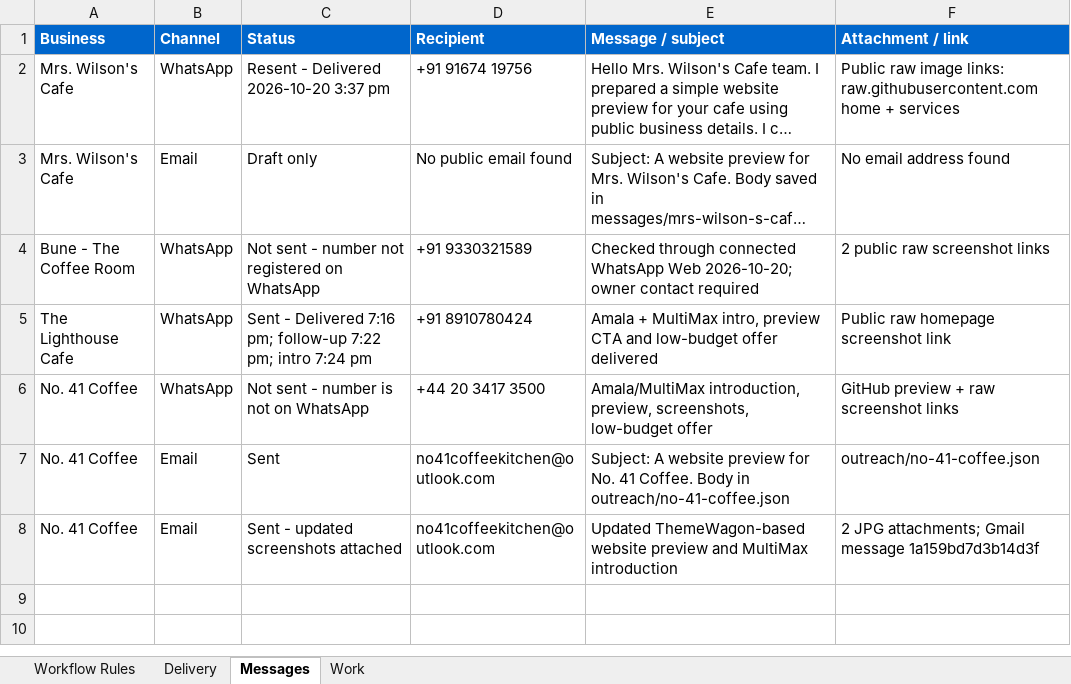
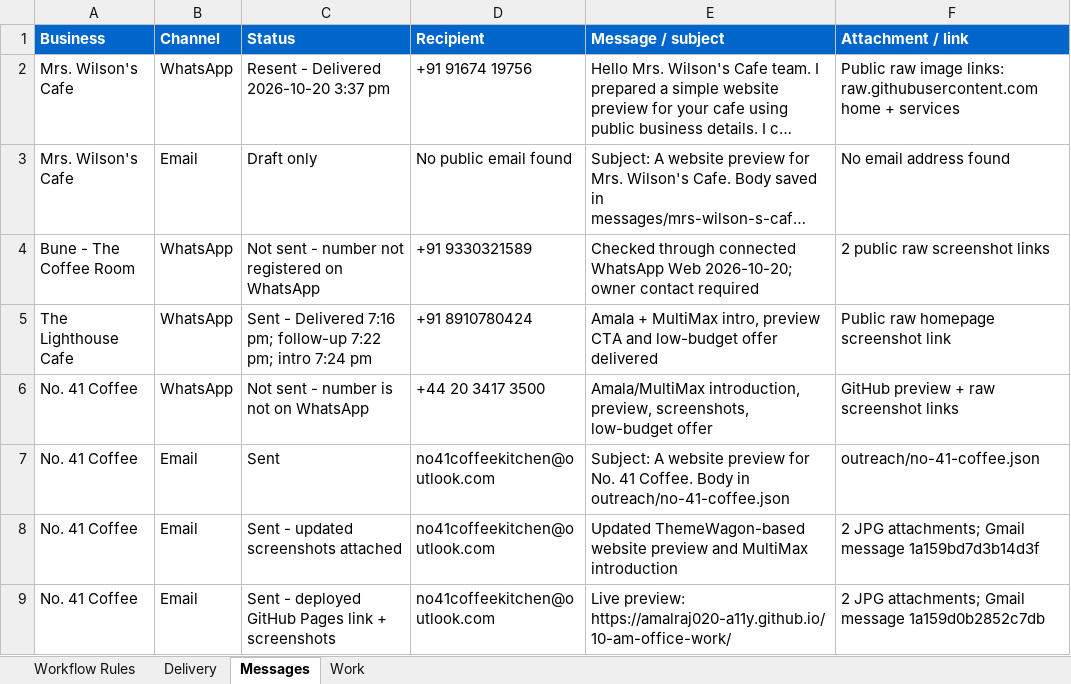
Before and after one commit to amalraj020-a11y/10-am-office-work, an Excel workbook: work/10-am-office-work-tracker.xlsx, sheet Messages, drawn as a sheet; long unchanged cells end in …; values as stored, in another font and other column widths than the file's, no borders; the diff names each change by its address in the sheet, - before the commit and + after, or states it on an @@ line.

Commit message:
Record live GitHub Pages outreach

```diff
--- a/work/10-am-office-work-tracker.xlsx (sheet Messages)
+++ b/work/10-am-office-work-tracker.xlsx (sheet Messages)
+row 9: No. 41 Coffee | Email | Sent - deployed GitHub Pages link + screenshots | no41coffeekitchen@outlook.com | Live preview: https://amalraj020-a11y.github.io/10-am-office-work/ | 2 JPG attachments; Gmail message 1a159d0b2852c7db
```
Also changed, not shown: sheet Delivery, 2 other files.
